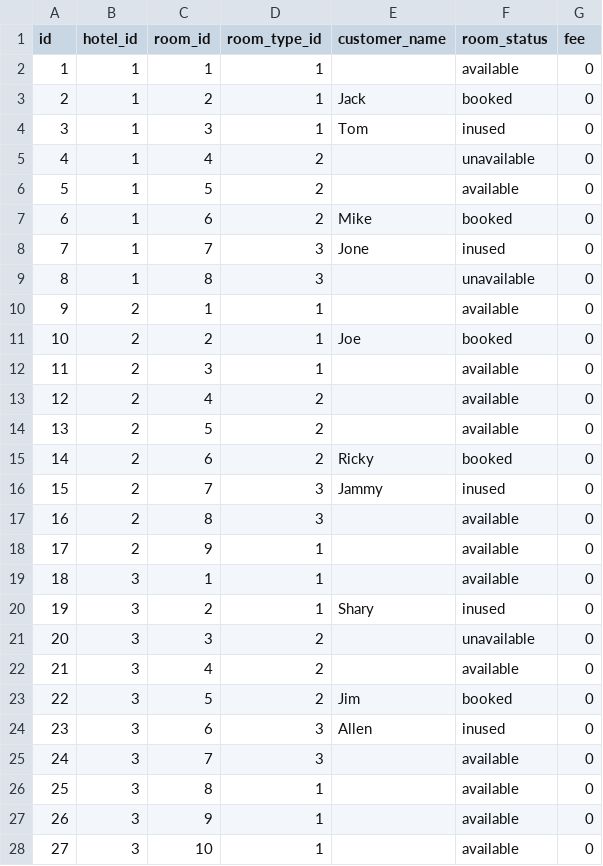
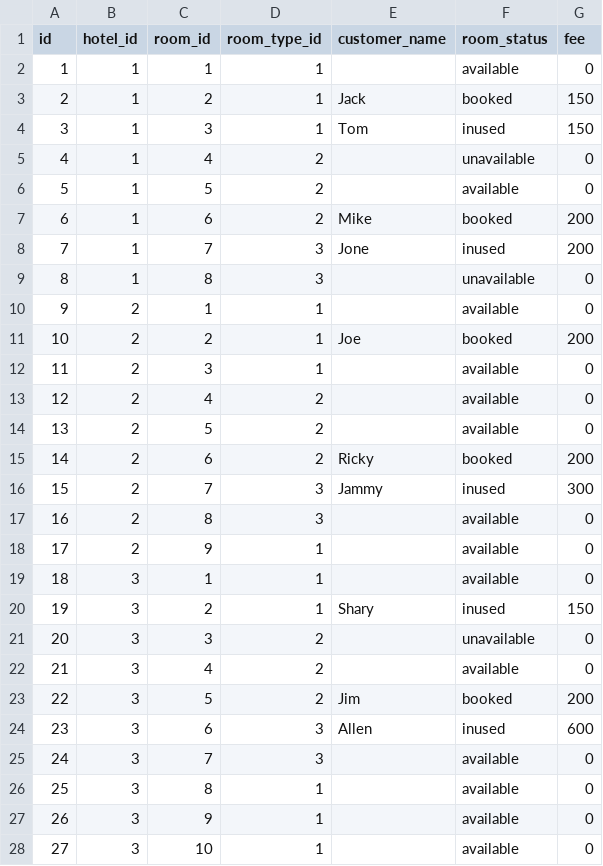
Before and after one commit to linzhenan/examinations, a CSV file: 2015WorksApplications/internship/b032/Final_submission/VS2012Solution/files/ROOM_STATUS_MST.csv, drawn as a sheet.

Commit message:
modify sample data in ROOM_STATUS_MST.csv

```diff
--- a/2015WorksApplications/internship/b032/Final_submission/VS2012Solution/files/ROOM_STATUS_MST.csv
+++ b/2015WorksApplications/internship/b032/Final_submission/VS2012Solution/files/ROOM_STATUS_MST.csv
@@ -2,11 +2,11 @@ id,hotel_id,room_id,room_type_id,customer_name,room_status,fee
 1,1,1,1,,available,0
-2,1,2,1,Jack,booked,0
-3,1,3,1,Tom,inused,0
+2,1,2,1,Jack,booked,150
+3,1,3,1,Tom,inused,150
 4,1,4,2,,unavailable,0
 5,1,5,2,,available,0
-6,1,6,2,Mike,booked,0
-7,1,7,3,Jone,inused,0
+6,1,6,2,Mike,booked,200
+7,1,7,3,Jone,inused,200
 8,1,8,3,,unavailable,0
 9,2,1,1,,available,0
-10,2,2,1,Joe,booked,0
+10,2,2,1,Joe,booked,200
 11,2,3,1,,available,0
@@ -14,4 +14,4 @@ id,hotel_id,room_id,room_type_id,customer_name,room_status,fee
 13,2,5,2,,available,0
-14,2,6,2,Ricky,booked,0
-15,2,7,3,Jammy,inused,0
+14,2,6,2,Ricky,booked,200
+15,2,7,3,Jammy,inused,300
 16,2,8,3,,available,0
@@ -19,7 +19,7 @@ id,hotel_id,room_id,room_type_id,customer_name,room_status,fee
 18,3,1,1,,available,0
-19,3,2,1,Shary,inused,0
+19,3,2,1,Shary,inused,150
 20,3,3,2,,unavailable,0
 21,3,4,2,,available,0
-22,3,5,2,Jim,booked,0
-23,3,6,3,Allen,inused,0
+22,3,5,2,Jim,booked,200
+23,3,6,3,Allen,inused,600
 24,3,7,3,,available,0
```
